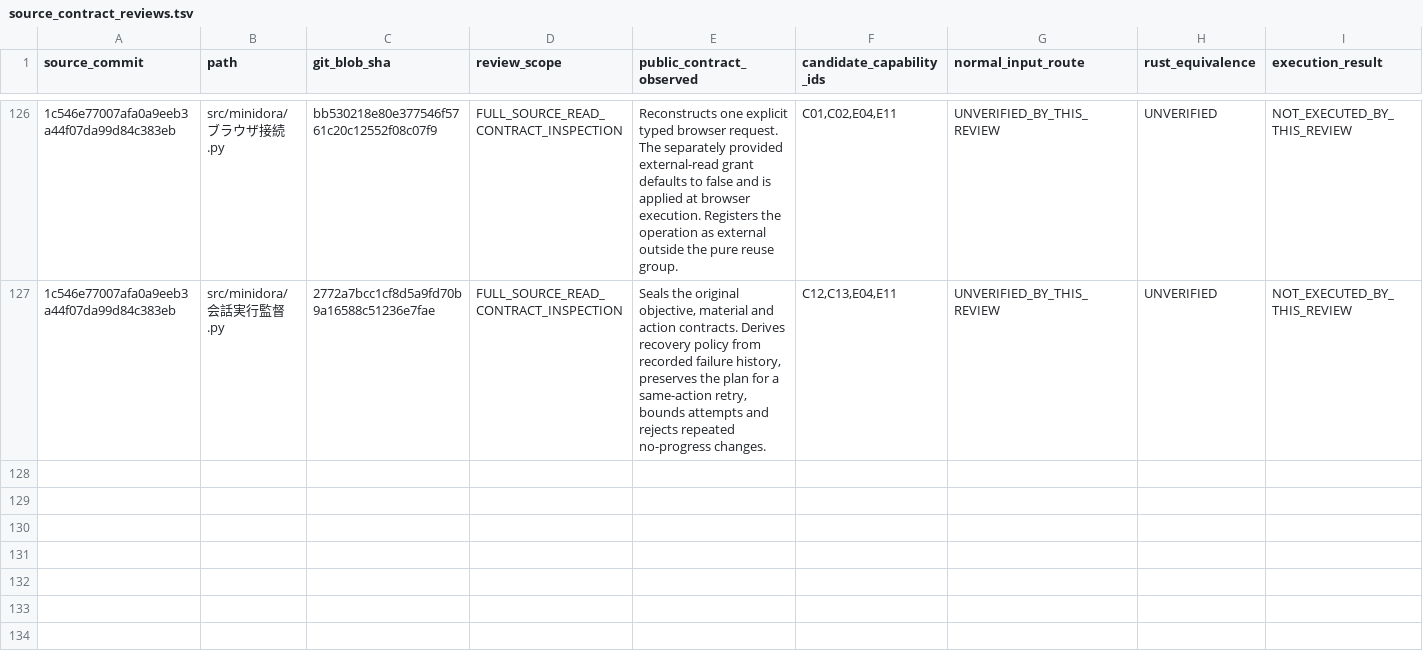
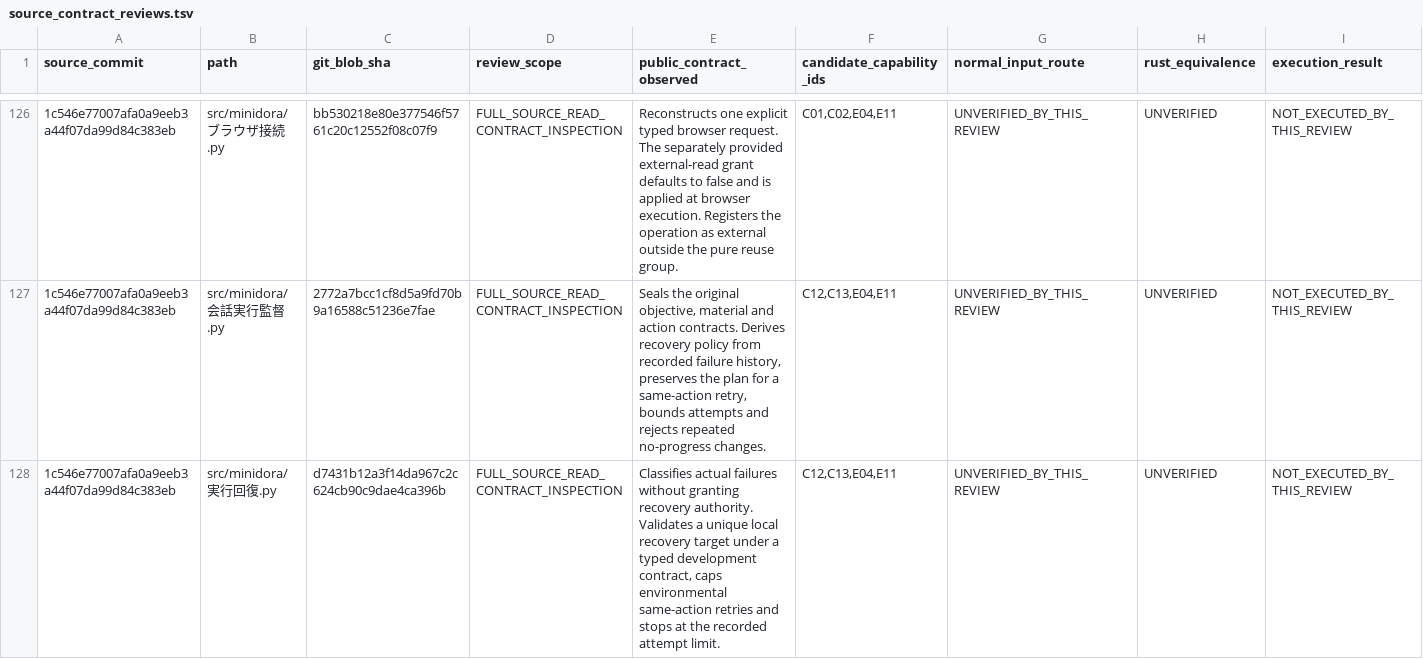
Before and after one commit to gatchimuchio/MINIDORA-BETA, a TSV file: rust/audit/source_contract_reviews.tsv, drawn as a sheet; only a part is shown, gaps mark what is left out; rows hold the shown columns only; the diff names each change by its address in the sheet, - before the commit and + after, or states it on an @@ line.

```diff
--- a/rust/audit/source_contract_reviews.tsv
+++ b/rust/audit/source_contract_reviews.tsv
+row 128: 1c546e77007afa0a9eeb3a44f07da99d84c383eb | src/minidora/実行回復.py | d7431b12a3f14da967c2c624cb90c9dae4ca396b | FULL_SOURCE_READ_CONTRACT_INSPECTION | Classifies actual failures without granting recovery authority. Validates a unique local recovery target under a typed development contract, caps environmental same-action retries and stops at the recorded attempt limit. | C12,C13,E04,E11 | UNVERIFIED_BY_THIS_REVIEW | UNVERIFIED | NOT_EXECUTED_BY_THIS_REVIEW
```
Also changed, not shown: rust/audit/requirements.tsv, 6 other files.
